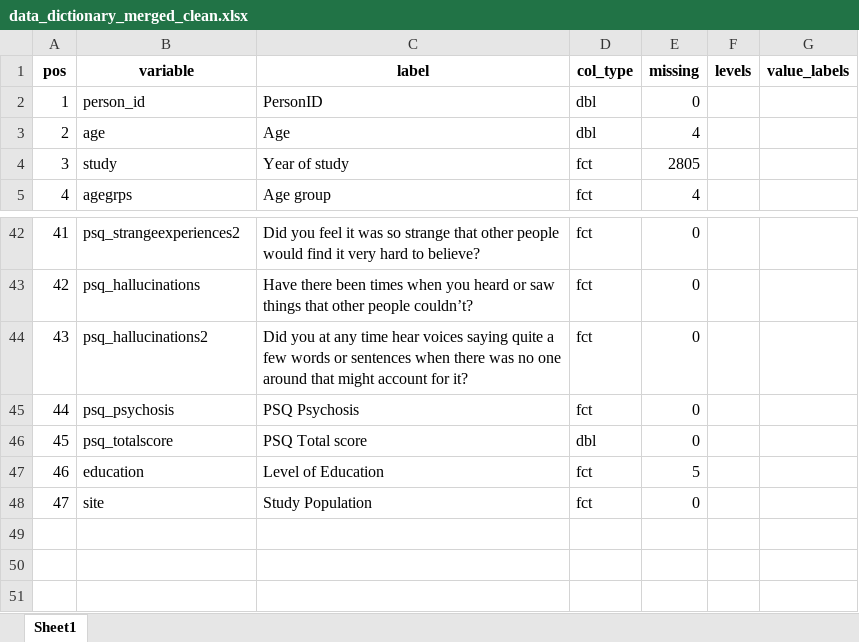
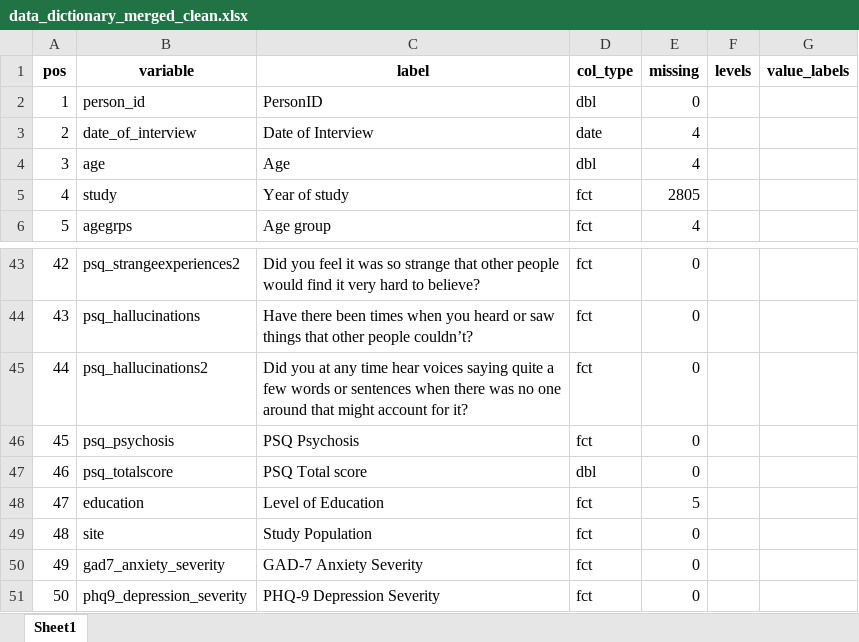
Before and after one commit to APHRC-DSE/Comparative-Analysis-of-Mental-Health-Predictors, an Excel workbook: Analysis/Output/data_dictionary_merged_clean.xlsx, sheet Sheet1, drawn as a sheet; only a part is shown, gaps mark what is left out; values as stored, in another font and other column widths than the file's, no borders; addresses are those after the commit; the diff names each change by its address in the sheet, - before the commit and + after, or states it on an @@ line.

```diff
--- a/Analysis/Output/data_dictionary_merged_clean.xlsx (sheet Sheet1)
+++ b/Analysis/Output/data_dictionary_merged_clean.xlsx (sheet Sheet1)
+row 3: 2 | date_of_interview | Date of Interview | date | 4
@@ column A (pos) renumbered between rows 4 and 49 @@
+row 50: 49 | gad7_anxiety_severity | GAD-7 Anxiety Severity | fct | 0
+row 51: 50 | phq9_depression_severity | PHQ-9 Depression Severity | fct | 0
```
Also changed, not shown: Analysis/Output/bindrows_data_report.xlsx, Analysis/Output/raw_attributes_dictionary.xlsx, 3 other files.
